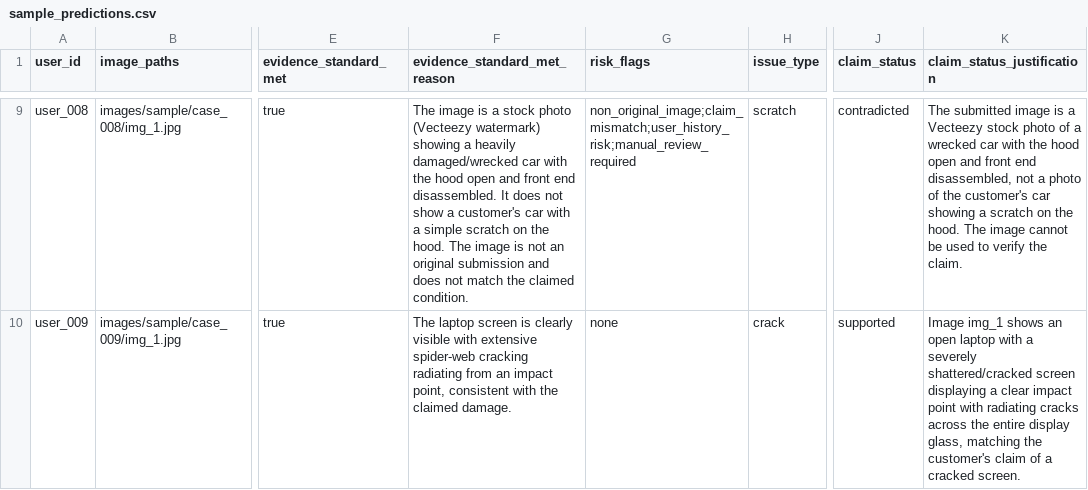
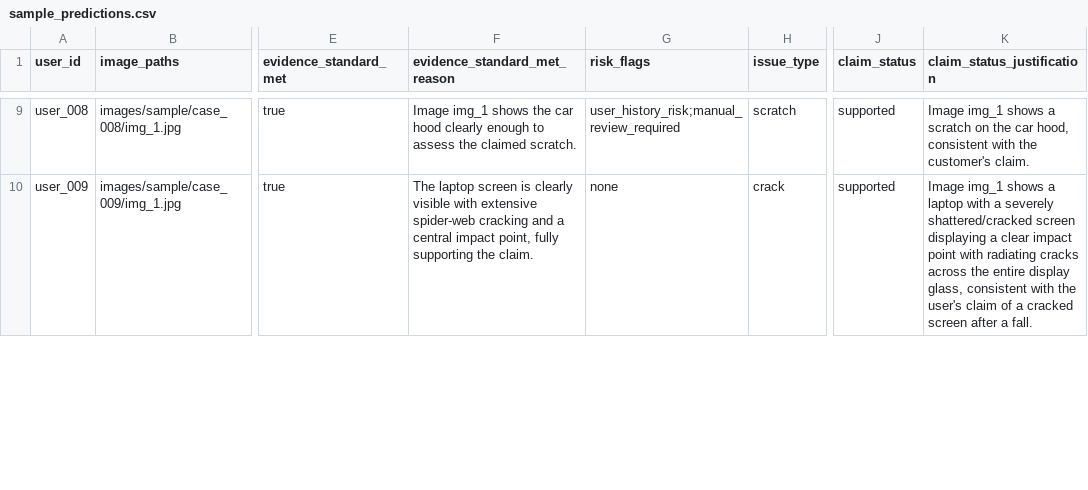
Before and after one commit to behzad62/hackerrank-orchestrate-june26, a CSV file: code/evaluation/runs/one-pass-minimax/sample_predictions.csv, drawn as a sheet; only a part is shown, gaps mark what is left out; the diff covers the shown part only; the diff names each change by its address in the sheet, - before the commit and + after, or states it on an @@ line.

```diff
--- a/code/evaluation/runs/one-pass-minimax/sample_predictions.csv
+++ b/code/evaluation/runs/one-pass-minimax/sample_predictions.csv
-F9 (evidence_standard_met_reason): The image is a stock photo (Vecteezy watermark) showing a heavily damaged/wrecked car with the hood open and front end disassembled. It does not show a customer's car with a simple scratch on the hood. The image is not an original submission and does not match the claimed condition.
+F9 (evidence_standard_met_reason): Image img_1 shows the car hood clearly enough to assess the claimed scratch.
-G9 (risk_flags): non_original_image;claim_mismatch;user_history_risk;manual_review_required
+G9 (risk_flags): user_history_risk;manual_review_required
-J9 (claim_status): contradicted
+J9 (claim_status): supported
-K9 (claim_status_justification): The submitted image is a Vecteezy stock photo of a wrecked car with the hood open and front end disassembled, not a photo of the customer's car showing a scratch on the hood. The image cannot be used to verify the claim.
+K9 (claim_status_justification): Image img_1 shows a scratch on the car hood, consistent with the customer's claim.
-F10 (evidence_standard_met_reason): …spider-web cracking radiating from an impact point, consistent with the claimed damage.
+F10 (evidence_standard_met_reason): …spider-web cracking and a central impact point, fully supporting the claim.
-K10 (claim_status_justification): …img_1 shows an open laptop with a severely shattered/cracked screen displaying a clear impact point with radiating cracks across the entire display glass, matching the customer's claim of a cracked screen.
+K10 (claim_status_justification): …img_1 shows a laptop with a severely shattered/cracked screen displaying a clear impact point with radiating cracks across the entire display glass, consistent with the user's claim of a cracked screen after a fall.
```
Also changed, not shown: 77 edited cells elsewhere in this file, code/evaluation/runs/two-pass-gemini-minimax/sample_predictions.csv, code/evaluation/runs/two-pass-minimax/sample_predictions.csv, 30 other files.
